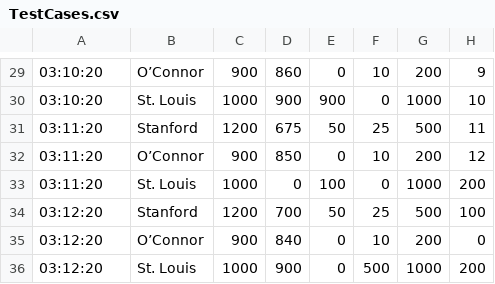
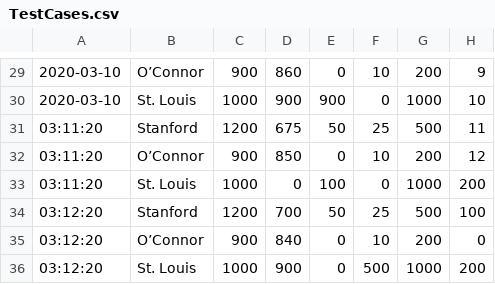
Before and after one commit to CharlesJu/charlesju, a CSV file: TestCases.csv, drawn as a sheet; only a part is shown, gaps mark what is left out; the diff covers the shown part only.

```diff
--- a/TestCases.csv
+++ b/TestCases.csv
@@ -29,3 +29,3 @@
-03:10:20,O’Connor,900,860,0,10,200,9
-03:10:20,St. Louis,1000,900,900,0,1000,10
+2020-03-10,O’Connor,900,860,0,10,200,9
+2020-03-10,St. Louis,1000,900,900,0,1000,10
 03:11:20,Stanford,1200,675,50,25,500,11
```
Also changed, not shown: 28 edited cells elsewhere in this file.
